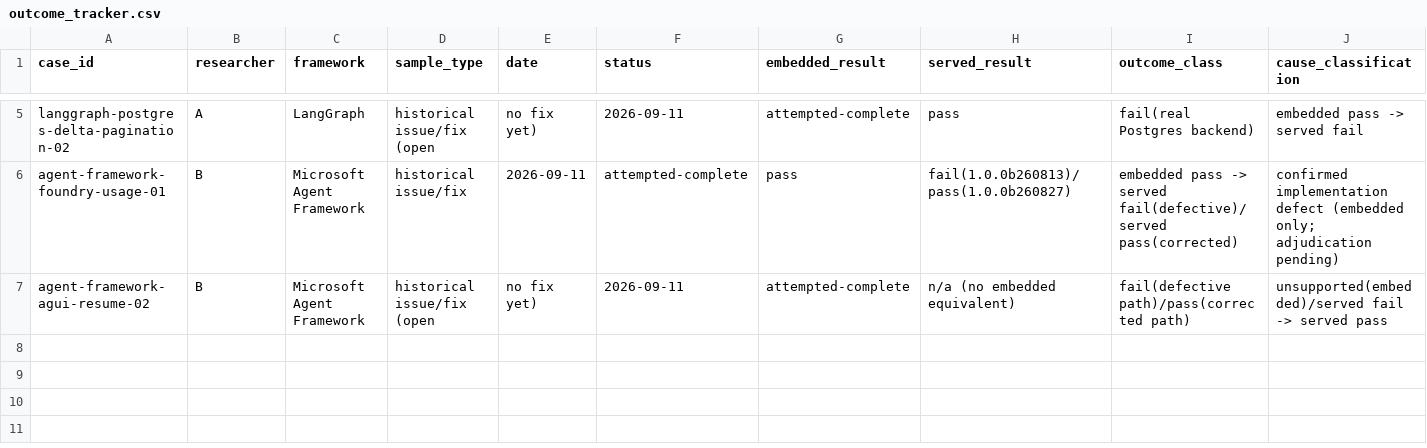
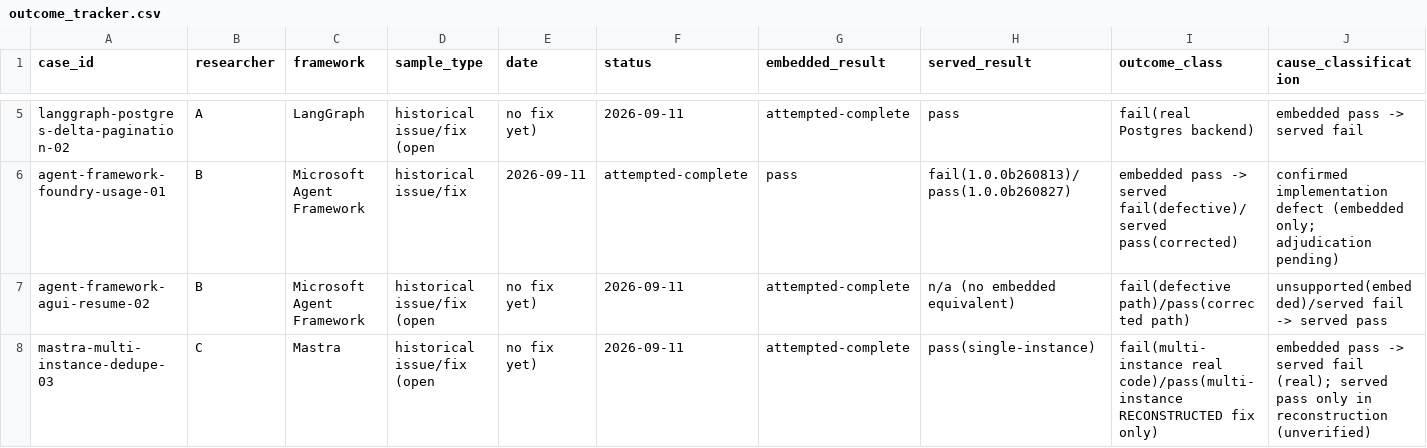
Before and after one commit to Rudransh-1508/ai-agent-research-run, a CSV file: pilot_study/work/coordination/outcome_tracker.csv, drawn as a sheet; only a part is shown, gaps mark what is left out; rows hold the shown columns only; the diff names each change by its address in the sheet, - before the commit and + after, or states it on an @@ line.

Commit message:
Add Mastra #18877 case: multi-instance dedupe race, real production-reported bug
- Found via a targeted search for a third Mastra candidate that's both
  mode-dependent and consequential (the two existing cases each satisfy
  only one of those)
- Verified directly against the current installed @mastra/core (1.66.0)
  compiled source that MastraStateAdapter's dedupe cache is a private,
  per-instance Map with no shared-store path at all
- Reproduced the real defect: single instance correctly dedupes a repeated
  claim; two separate instances (simulating the reporter's actual 2x ECS +
  ALB topology) both win the race and would both reply
- For the corrected side: PR #22516 is unmerged, so no released fix exists
  to install. Built a labeled reconstruction from the PR's diff instead of
  claiming a verified result -- explicit in the case record that this is
  weighted lower than every other case's corrected side until the PR merges
- Genuinely consequential (real duplicate side effects/cost, reported from
  production) and mode-dependent (single-instance structurally cannot hit
  this; production topology reliably does) on the defective side alone

```diff
--- a/pilot_study/work/coordination/outcome_tracker.csv
+++ b/pilot_study/work/coordination/outcome_tracker.csv
+row 8: mastra-multi-instance-dedupe-03 | C | Mastra | historical issue/fix (open | no fix yet) | 2026-09-11 | attempted-complete | pass(single-instance) | fail(multi-instance real code)/pass(multi-instance RECONSTRUCTED fix only) | embedded pass -> served fail (real); served pass only in reconstruction (unverified)
```
Also changed, not shown: 6 other files.
